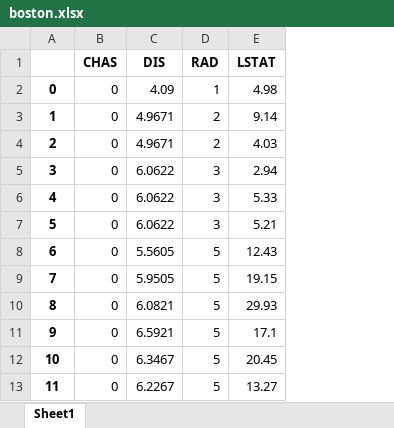
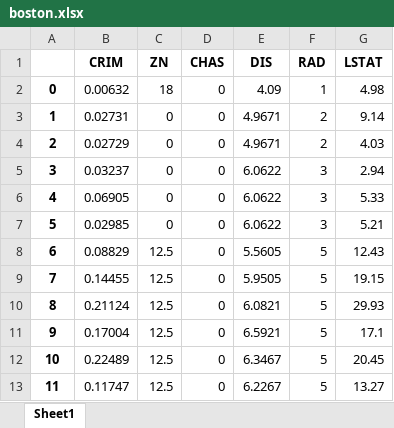
Before and after one commit to SimonMcLain/ML-Statistics-Project-2019-G00364775, an Excel workbook: boston.xlsx, sheet Sheet1, drawn as a sheet; only a part is shown; values as stored, in another font and other column widths than the file's, no borders; the diff names each change by its address in the sheet, - before the commit and + after, or states it on an @@ line.

```diff
--- a/boston.xlsx (sheet Sheet1)
+++ b/boston.xlsx (sheet Sheet1)
+column B (CRIM), rows 2-13: 0.00632 | 0.02731 | 0.02729 | 0.03237 | 0.06905 | 0.02985 | 0.08829 | 0.14455 | 0.21124 | 0.17004 | 0.22489 | 0.11747
+column C (ZN), rows 2-13: 18 | 0 | 0 | 0 | 0 | 0 | 12.5 | 12.5 | 12.5 | 12.5 | 12.5 | 12.5
```
Also changed, not shown: 2 other files.
